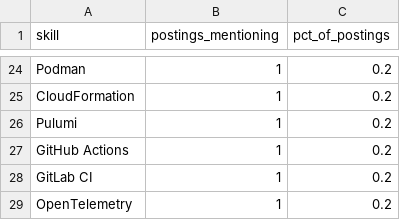
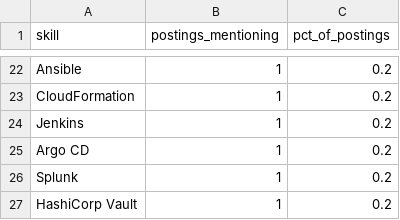
Before and after one commit to Rohith918/Devops-Skills-WordCloud, a CSV file: skills_cloud.csv, drawn as a sheet; only a part is shown, gaps mark what is left out; addresses are those after the commit; the diff covers the shown part only; the diff names each change by its address in the sheet, - before the commit and + after, or states it on an @@ line.

```diff
--- a/skills_cloud.csv
+++ b/skills_cloud.csv
-A22 (skill): Podman
+A22 (skill): Ansible
-A24 (skill): Pulumi
+A24 (skill): Jenkins
-A25 (skill): GitHub Actions
+A25 (skill): Argo CD
-A26 (skill): GitLab CI
+A26 (skill): Splunk
-A27 (skill): OpenTelemetry
+A27 (skill): HashiCorp Vault
```
Also changed, not shown: 5 added rows, 7 removed rows and 20 edited cells elsewhere in this file, 2 other files.
